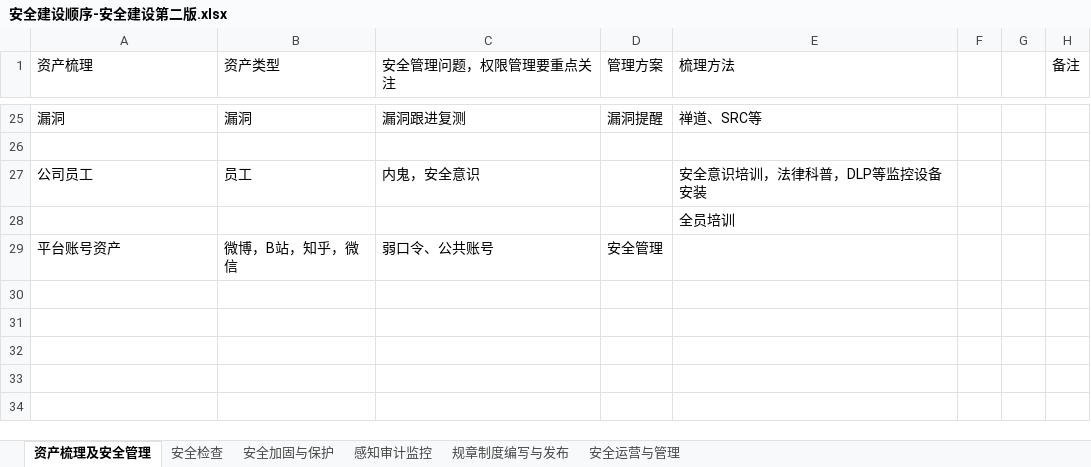
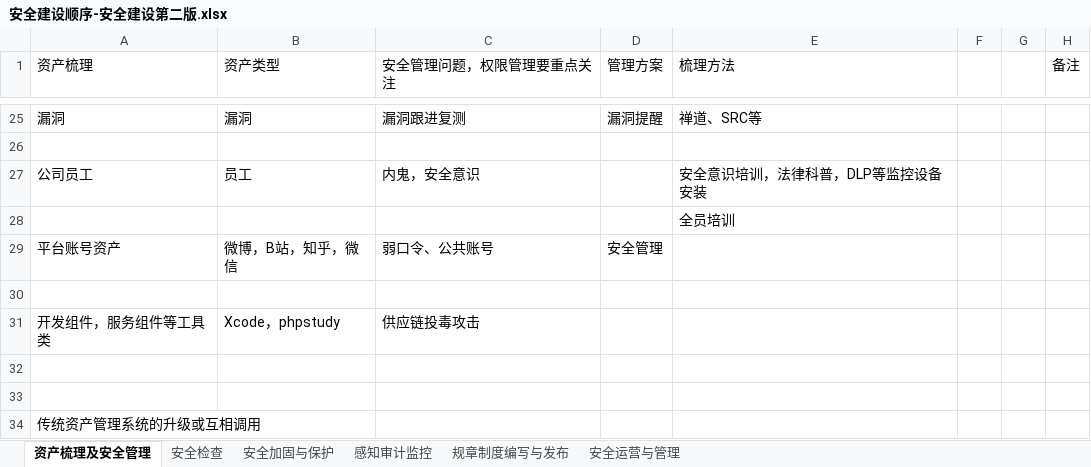
Before and after one commit to scopion/devsecops, an Excel workbook: 安全建设顺序-安全建设第二版.xlsx, sheet 资产梳理及安全管理, drawn as a sheet; only a part is shown, gaps mark what is left out; values as stored, in another font and other column widths than the file's, no borders; the diff names each change by its address in the sheet, - before the commit and + after, or states it on an @@ line.

```diff
--- a/安全建设顺序-安全建设第二版.xlsx (sheet 资产梳理及安全管理)
+++ b/安全建设顺序-安全建设第二版.xlsx (sheet 资产梳理及安全管理)
+row 30: (empty)
+row 31: 开发组件，服务组件等工具类 | Xcode，phpstudy | 供应链投毒攻击
+row 32: (empty)
+row 33: (empty)
+row 34: 传统资产管理系统的升级或互相调用
```
Also changed, not shown: 5 other files.
